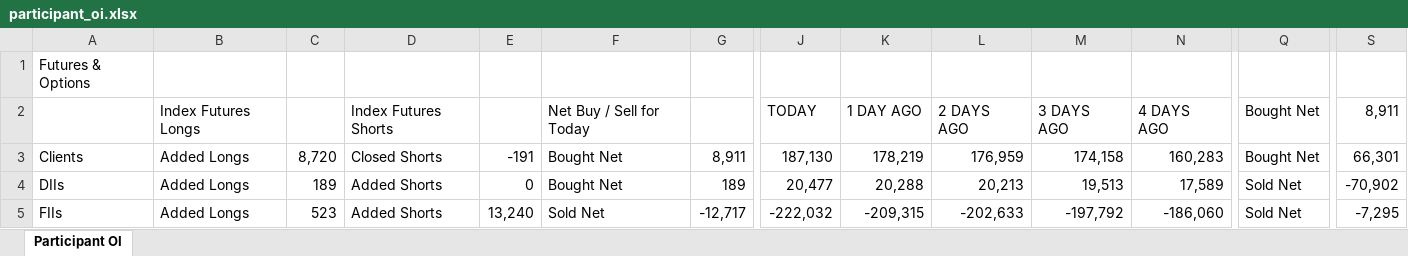
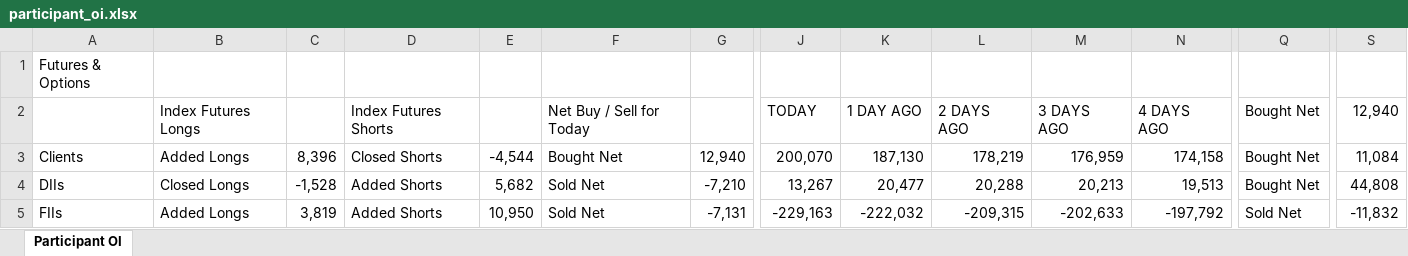
Before and after one commit to sunildeesu/sunilOI, an Excel workbook: participant_oi.xlsx, sheet Participant OI, drawn as a sheet; only a part is shown, gaps mark what is left out; values as stored, in another font and other column widths than the file's, no cell formats; the diff covers the shown part only; the diff names each change by its address in the sheet, - before the commit and + after, or states it on an @@ line.

Commit message:
Update participant OI report - 2026-09-02

```diff
--- a/participant_oi.xlsx (sheet Participant OI)
+++ b/participant_oi.xlsx (sheet Participant OI)
-S2: 8,911
+S2: 12,940
-C3: 8,720
+C3: 8,396
-E3: -191
+E3: -4,544
-G3: 8,911
+G3: 12,940
-J3: 187,130
+J3: 200,070
-K3: 178,219
+K3: 187,130
-L3: 176,959
+L3: 178,219
-M3: 174,158
+M3: 176,959
-N3: 160,283
+N3: 174,158
-S3: 66,301
+S3: 11,084
-B4: Added Longs
+B4: Closed Longs
-C4: 189
+C4: -1,528
-E4: 0
+E4: 5,682
-F4: Bought Net
+F4: Sold Net
-G4: 189
+G4: -7,210
-J4: 20,477
+J4: 13,267
-K4: 20,288
+K4: 20,477
-L4: 20,213
+L4: 20,288
-M4: 19,513
+M4: 20,213
-N4: 17,589
+N4: 19,513
-Q4: Sold Net
+Q4: Bought Net
-S4: -70,902
+S4: 44,808
-C5: 523
+C5: 3,819
-E5: 13,240
+E5: 10,950
-G5: -12,717
+G5: -7,131
-J5: -222,032
+J5: -229,163
-K5: -209,315
+K5: -222,032
-L5: -202,633
+L5: -209,315
-M5: -197,792
+M5: -202,633
-N5: -186,060
+N5: -197,792
-S5: -7,295
+S5: -11,832
```
Also changed, not shown: 8 added rows, 8 removed rows and 269 edited cells elsewhere in this sheet, cell formats, 1 other file.
